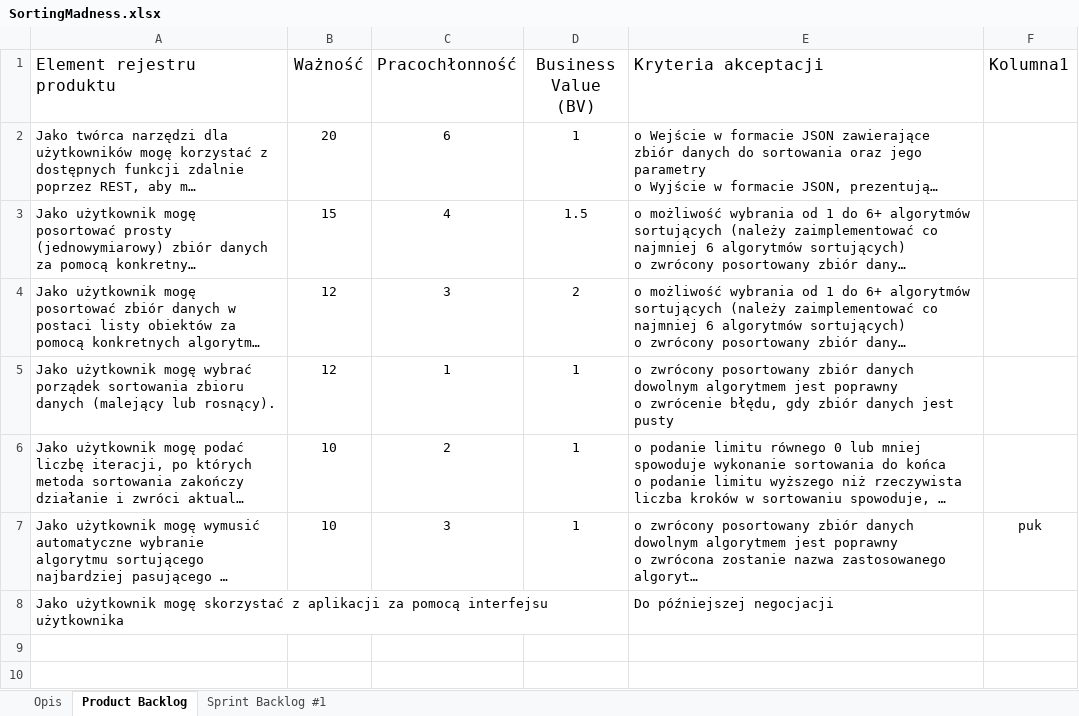
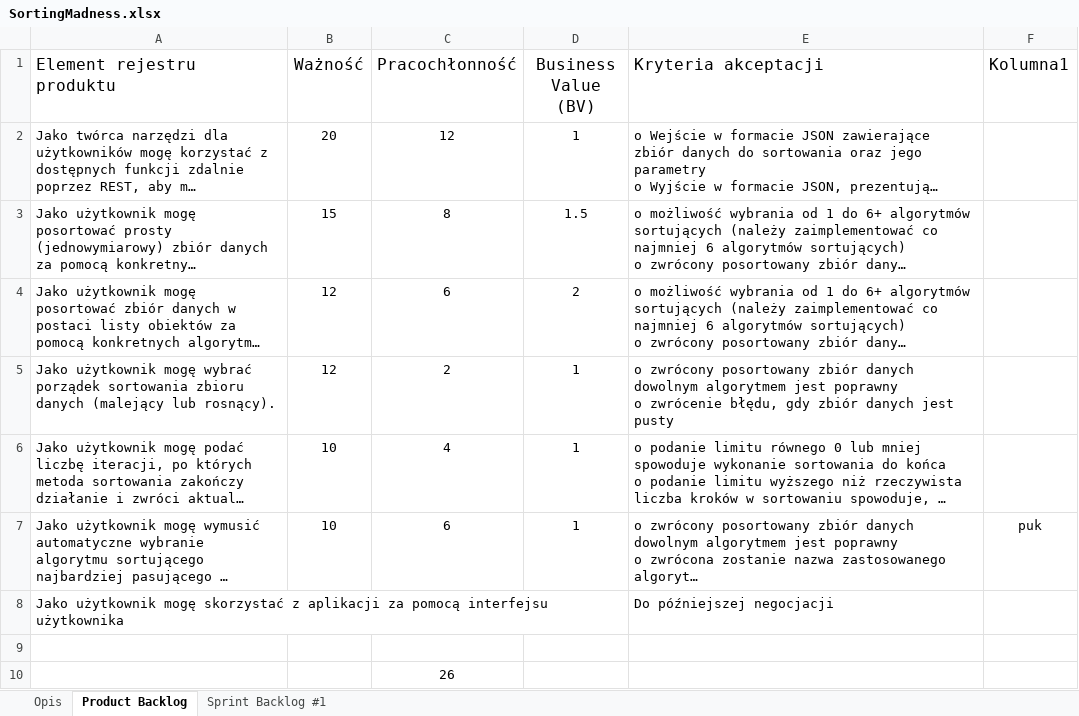
Before and after one commit to jakubglazik/SortingMadness, an Excel workbook: SortingMadness.xlsx, sheet Product Backlog, drawn as a sheet; long unchanged cells end in …; values as stored, in another font and other column widths than the file's, no borders; table styles not drawn; the diff names each change by its address in the sheet, - before the commit and + after, or states it on an @@ line.

```diff
--- a/SortingMadness.xlsx (sheet Product Backlog)
+++ b/SortingMadness.xlsx (sheet Product Backlog)
-C2 (Pracochłonność): 6
+C2 (Pracochłonność): 12
-C3 (Pracochłonność): 4
+C3 (Pracochłonność): 8
-C4 (Pracochłonność): 3
+C4 (Pracochłonność): 6
-C5 (Pracochłonność): 1
+C5 (Pracochłonność): 2
-C6 (Pracochłonność): 2
+C6 (Pracochłonność): 4
-C7 (Pracochłonność): 3
+C7 (Pracochłonność): 6
+row 9: (empty)
+row 10:  |  | 26
```
Also changed, not shown: sheet Sprint Backlog #1.
